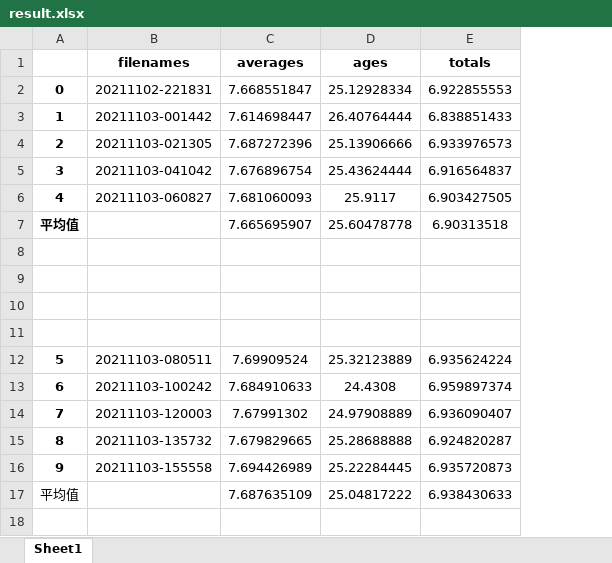
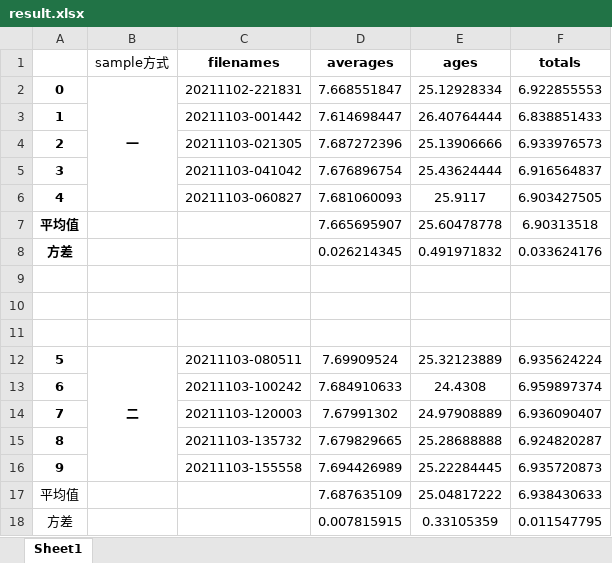
Before and after one commit to YTIANYE/EdgeFed-H-MAAC, an Excel workbook: compute/实验8.4.2/result.xlsx, sheet Sheet1, drawn as a sheet; values as stored, in another font and other column widths than the file's, no borders; the diff names each change by its address in the sheet, - before the commit and + after, or states it on an @@ line.

```diff
--- a/compute/实验8.4.2/result.xlsx (sheet Sheet1)
+++ b/compute/实验8.4.2/result.xlsx (sheet Sheet1)
+column B (sample方式), rows 2-12: 一 |  |  |  |  |  |  |  |  |  | 二
-row 8: (empty)
+row 8: 方差 |  |  | 0.026214345 | 0.491971832 | 0.033624176
+row 18: 方差 |  |  | 0.007815915 | 0.33105359 | 0.011547795
```
Also changed, not shown: formulas that keep their value, 14 other files.
